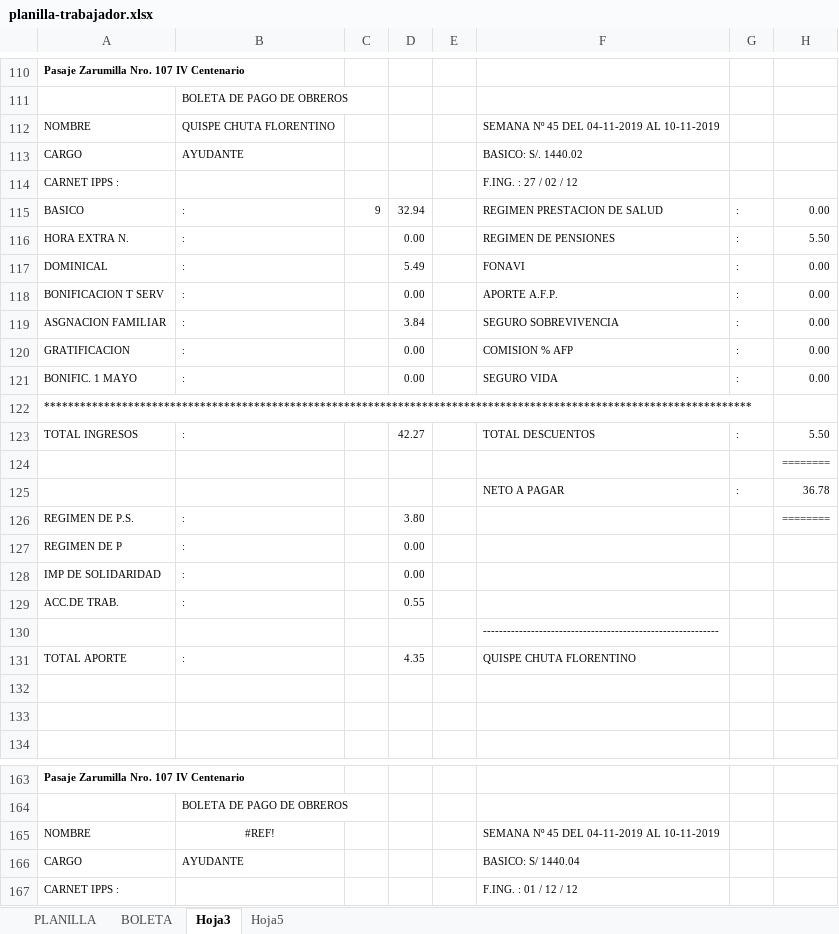
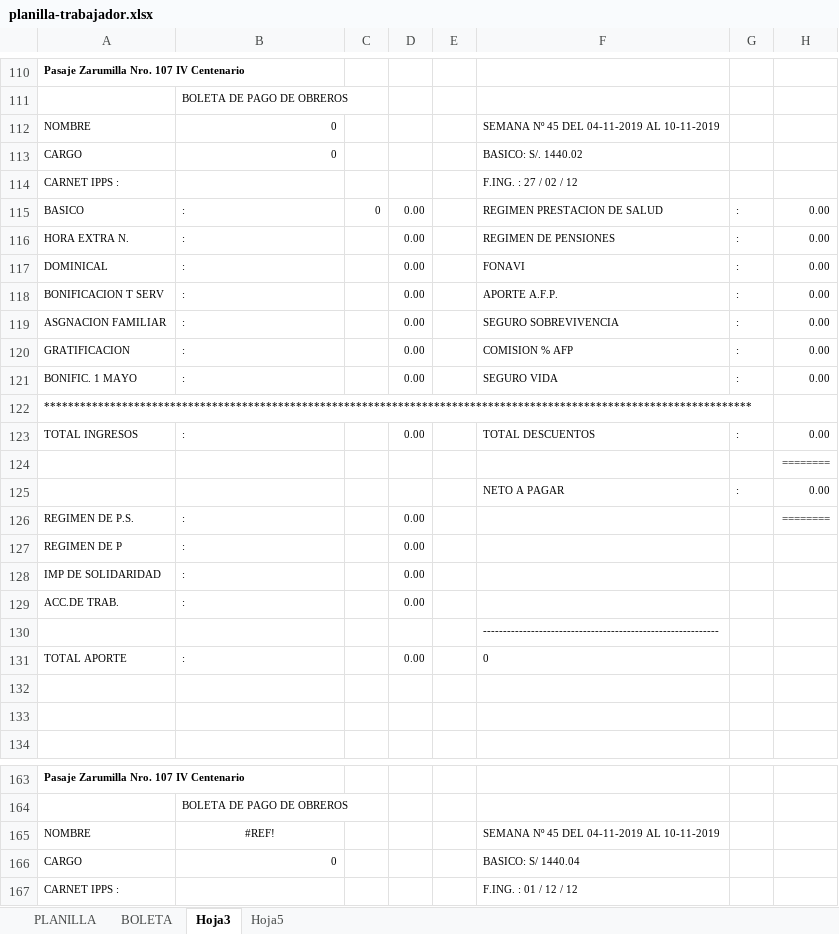
Before and after one commit to jefelon/ASISTENCIA, an Excel workbook: BioMetrixCore/bin/Debug/planilla-trabajador.xlsx, sheet Hoja3, drawn as a sheet; only a part is shown, gaps mark what is left out; values as stored, in another font and other column widths than the file's, no borders; charts and pictures not drawn; the diff covers the shown part only; the diff names each change by its address in the sheet, - before the commit and + after, or states it on an @@ line.

```diff
--- a/BioMetrixCore/bin/Debug/planilla-trabajador.xlsx (sheet Hoja3)
+++ b/BioMetrixCore/bin/Debug/planilla-trabajador.xlsx (sheet Hoja3)
-B112: QUISPE CHUTA FLORENTINO
+B112: 0
-B113: AYUDANTE
+B113: 0
-C115: 9
+C115: 0
-D115: 32.94
+D115: 0.00
-H116: 5.50
+H116: 0.00
-D117: 5.49
+D117: 0.00
-D119: 3.84
+D119: 0.00
-D123: 42.27
+D123: 0.00
-H123: 5.50
+H123: 0.00
-H125: 36.78
+H125: 0.00
-D126: 3.80
+D126: 0.00
-D129: 0.55
+D129: 0.00
-D131: 4.35
+D131: 0.00
-F131: QUISPE CHUTA FLORENTINO
+F131: 0
-B166: AYUDANTE
+B166: 0
```
Also changed, not shown: 40 edited cells and cell formats elsewhere in this sheet, sheet BOLETA, sheet PLANILLA, formulas that keep their value, BioMetrixCore/bin/Debug/planilla-empleado.xlsx, 33 other files.
